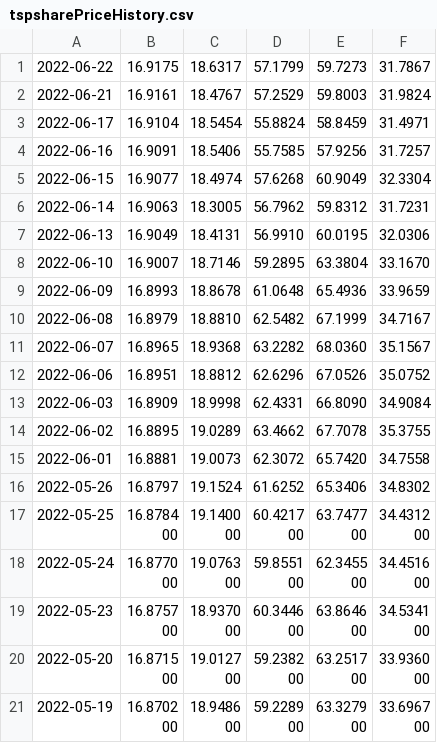
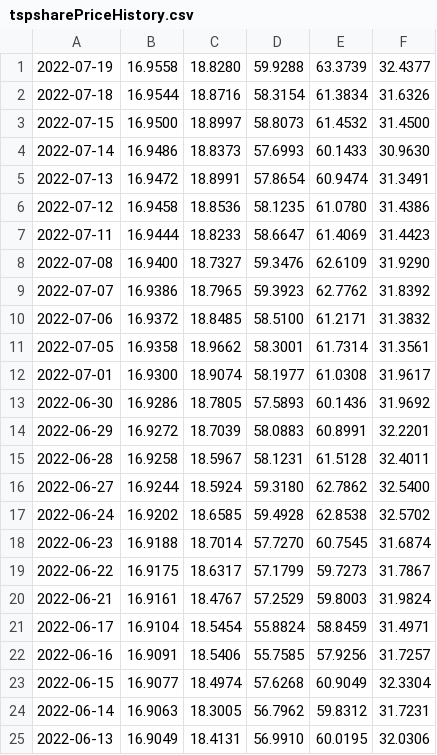
Before and after one commit to mckelvym/tsp_prices, a CSV file: tspsharePriceHistory.csv, drawn as a sheet; only a part is shown; the shorter side is filled out with more unchanged rows.

Commit message:
6-23 through 7-19

```diff
--- a/tspsharePriceHistory.csv
+++ b/tspsharePriceHistory.csv
@@ -1 +1,19 @@
+2022-07-19, 16.9558, 18.8280, 59.9288, 63.3739, 32.4377
+2022-07-18, 16.9544, 18.8716, 58.3154, 61.3834, 31.6326
+2022-07-15, 16.9500, 18.8997, 58.8073, 61.4532, 31.4500
+2022-07-14, 16.9486, 18.8373, 57.6993, 60.1433, 30.9630
+2022-07-13, 16.9472, 18.8991, 57.8654, 60.9474, 31.3491
+2022-07-12, 16.9458, 18.8536, 58.1235, 61.0780, 31.4386
+2022-07-11, 16.9444, 18.8233, 58.6647, 61.4069, 31.4423
+2022-07-08, 16.9400, 18.7327, 59.3476, 62.6109, 31.9290
+2022-07-07, 16.9386, 18.7965, 59.3923, 62.7762, 31.8392
+2022-07-06, 16.9372, 18.8485, 58.5100, 61.2171, 31.3832
+2022-07-05, 16.9358, 18.9662, 58.3001, 61.7314, 31.3561
+2022-07-01, 16.9300, 18.9074, 58.1977, 61.0308, 31.9617
+2022-06-30, 16.9286, 18.7805, 57.5893, 60.1436, 31.9692
+2022-06-29, 16.9272, 18.7039, 58.0883, 60.8991, 32.2201
+2022-06-28, 16.9258, 18.5967, 58.1231, 61.5128, 32.4011
+2022-06-27, 16.9244, 18.5924, 59.3180, 62.7862, 32.5400
+2022-06-24, 16.9202, 18.6585, 59.4928, 62.8538, 32.5702
+2022-06-23, 16.9188, 18.7014, 57.7270, 60.7545, 31.6874
 2022-06-22, 16.9175, 18.6317, 57.1799, 59.7273, 31.7867
```
